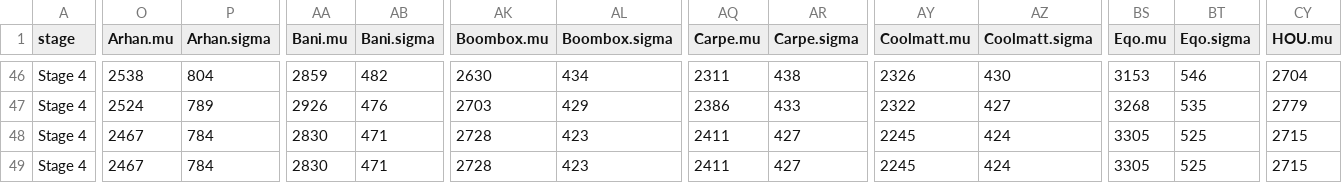
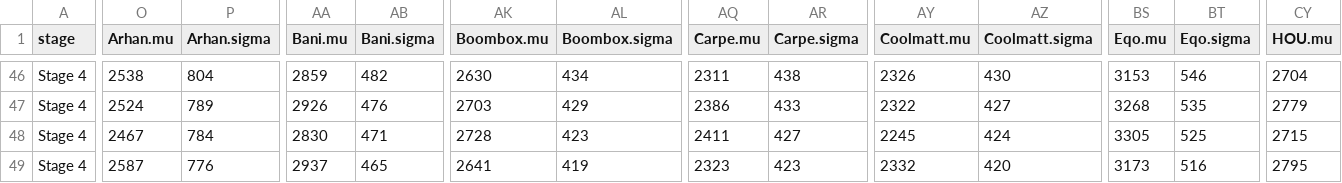
Before and after one commit to ClumsyLee/owl-sr, a CSV file: ratings.csv, drawn as a sheet; only a part is shown, gaps mark what is left out; the diff covers the shown part only; the diff names each change by its address in the sheet, - before the commit and + after, or states it on an @@ line.

```diff
--- a/ratings.csv
+++ b/ratings.csv
-O49 (Arhan.mu): 2467
+O49 (Arhan.mu): 2587
-P49 (Arhan.sigma): 784
+P49 (Arhan.sigma): 776
-AA49 (Bani.mu): 2830
+AA49 (Bani.mu): 2937
-AB49 (Bani.sigma): 471
+AB49 (Bani.sigma): 465
-AK49 (Boombox.mu): 2728
+AK49 (Boombox.mu): 2641
-AL49 (Boombox.sigma): 423
+AL49 (Boombox.sigma): 419
-AQ49 (Carpe.mu): 2411
+AQ49 (Carpe.mu): 2323
-AR49 (Carpe.sigma): 427
+AR49 (Carpe.sigma): 423
-AY49 (Coolmatt.mu): 2245
+AY49 (Coolmatt.mu): 2332
-AZ49 (Coolmatt.sigma): 424
+AZ49 (Coolmatt.sigma): 420
-BS49 (Eqo.mu): 3305
+BS49 (Eqo.mu): 3173
-BT49 (Eqo.sigma): 525
+BT49 (Eqo.sigma): 516
-CY49 (HOU.mu): 2715
+CY49 (HOU.mu): 2795
```
Also changed, not shown: 19 edited cells elsewhere in this file, games.csv, 6 other files.
